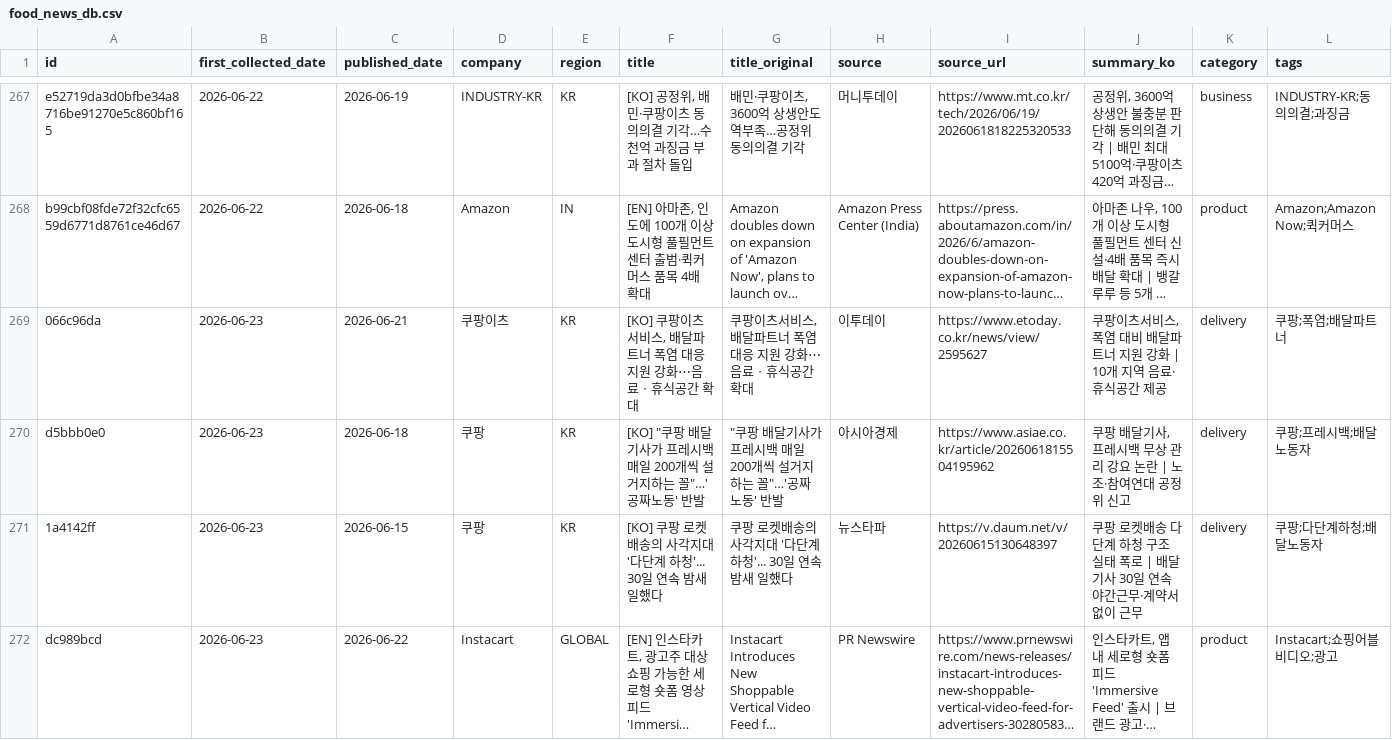
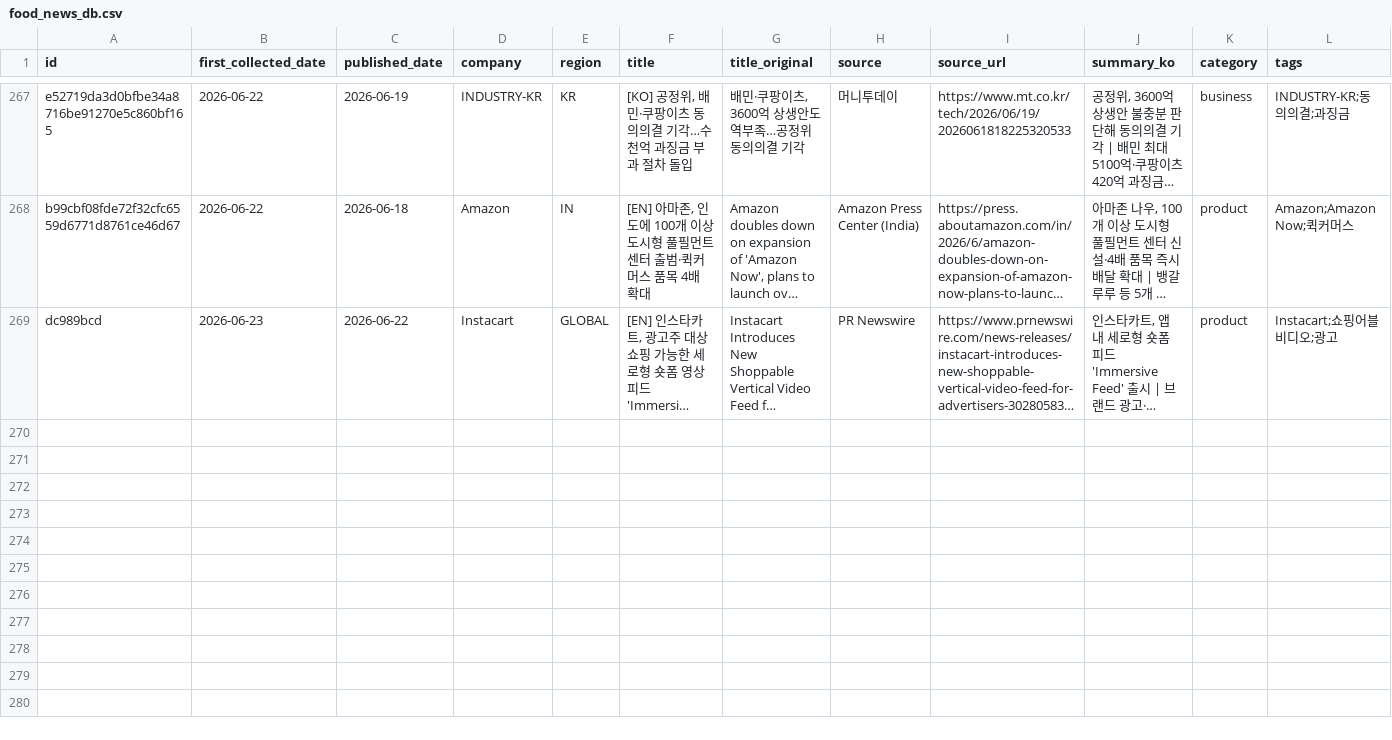
Before and after one commit to mafleur/baemin-product-insight-news-scraping, a CSV file: food_news_db.csv, drawn as a sheet; only a part is shown, gaps mark what is left out; long unchanged cells end in …; the diff names each change by its address in the sheet, - before the commit and + after, or states it on an @@ line.

```diff
--- a/food_news_db.csv
+++ b/food_news_db.csv
-row 269: 066c96da | 2026-06-23 | 2026-06-21 | 쿠팡이츠 | KR | [KO] 쿠팡이츠서비스, 배달파트너 폭염 대응 지원 강화⋯음료ㆍ휴식공간 확대 | 쿠팡이츠서비스, 배달파트너 폭염 대응 지원 강화⋯음료ㆍ휴식공간 확대 | 이투데이 | https://www.etoday.co.kr/news/view/2595627 | 쿠팡이츠서비스, 폭염 대비 배달파트너 지원 강화 | 10개 지역 음료·휴식공간 제공 | delivery | 쿠팡;폭염;배달파트너
-row 270: d5bbb0e0 | 2026-06-23 | 2026-06-18 | 쿠팡 | KR | [KO] "쿠팡 배달기사가 프레시백 매일 200개씩 설거지하는 꼴"…'공짜노동' 반발 | "쿠팡 배달기사가 프레시백 매일 200개씩 설거지하는 꼴"…'공짜노동' 반발 | 아시아경제 | https://www.asiae.co.kr/article/2026061815504195962 | 쿠팡 배달기사, 프레시백 무상 관리 강요 논란 | 노조·참여연대 공정위 신고 | delivery | 쿠팡;프레시백;배달노동자
-row 271: 1a4142ff | 2026-06-23 | 2026-06-15 | 쿠팡 | KR | [KO] 쿠팡 로켓배송의 사각지대 '다단계 하청'... 30일 연속 밤새 일했다 | 쿠팡 로켓배송의 사각지대 '다단계 하청'... 30일 연속 밤새 일했다 | 뉴스타파 | https://v.daum.net/v/20260615130648397 | 쿠팡 로켓배송 다단계 하청 구조 실태 폭로 | 배달기사 30일 연속 야간근무·계약서 없이 근무 | delivery | 쿠팡;다단계하청;배달노동자
```
